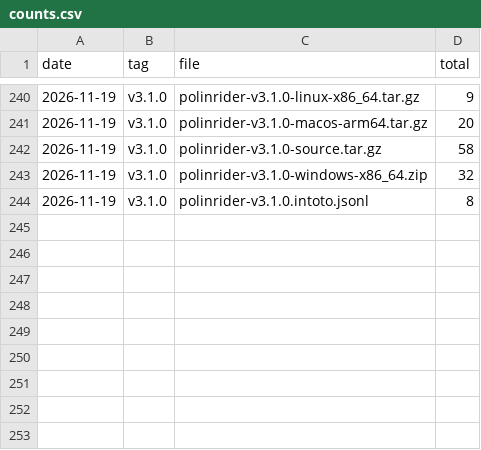
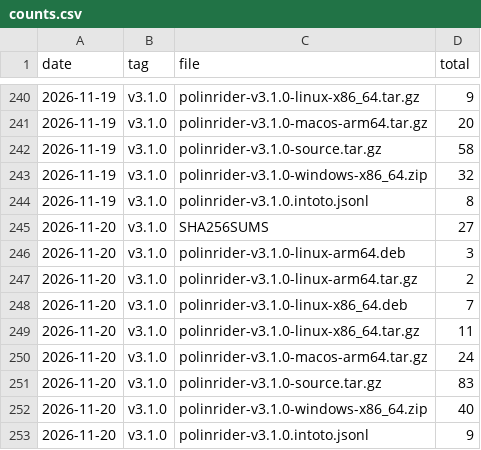
Before and after one commit to meSingh/polinrider-scanner, a CSV file: downloads/counts.csv, drawn as a sheet; only a part is shown, gaps mark what is left out.

```diff
--- a/downloads/counts.csv
+++ b/downloads/counts.csv
@@ -244 +244,10 @@ date,tag,file,total
 2026-11-19,v3.1.0,polinrider-v3.1.0.intoto.jsonl,8
+2026-11-20,v3.1.0,SHA256SUMS,27
+2026-11-20,v3.1.0,polinrider-v3.1.0-linux-arm64.deb,3
+2026-11-20,v3.1.0,polinrider-v3.1.0-linux-arm64.tar.gz,2
+2026-11-20,v3.1.0,polinrider-v3.1.0-linux-x86_64.deb,7
+2026-11-20,v3.1.0,polinrider-v3.1.0-linux-x86_64.tar.gz,11
+2026-11-20,v3.1.0,polinrider-v3.1.0-macos-arm64.tar.gz,24
+2026-11-20,v3.1.0,polinrider-v3.1.0-source.tar.gz,83
+2026-11-20,v3.1.0,polinrider-v3.1.0-windows-x86_64.zip,40
+2026-11-20,v3.1.0,polinrider-v3.1.0.intoto.jsonl,9
```
Also changed, not shown: downloads/weekly-by-platform.csv, 2 other files.
